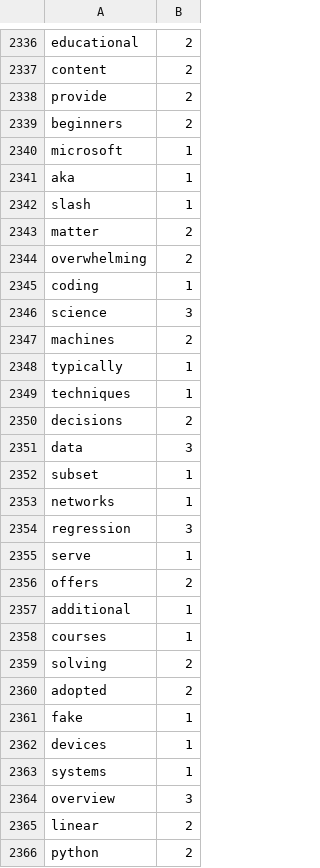
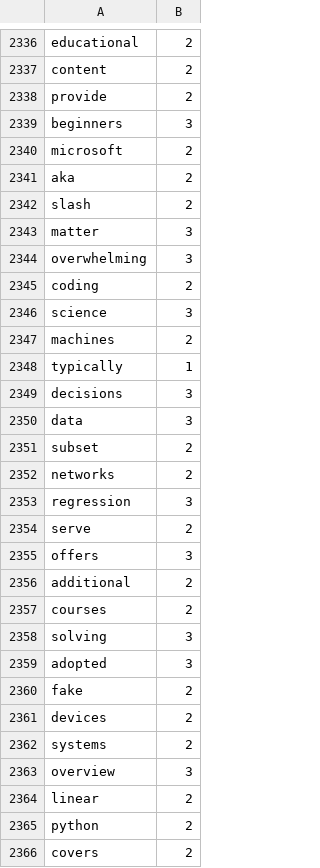
Before and after one commit to Elon-Mao/dictation, a CSV file: public/familiarWords.csv, drawn as a sheet; only a part is shown, gaps mark what is left out; the shorter side is filled out with more unchanged rows; the diff covers the shown part only.

```diff
--- a/public/familiarWords.csv
+++ b/public/familiarWords.csv
@@ -2338,9 +2338,9 @@ content,2,
 provide,2,
-beginners,2,
-microsoft,1,
-aka,1,
-slash,1,
-matter,2,
-overwhelming,2,
-coding,1,
+beginners,3,
+microsoft,2,
+aka,2,
+slash,2,
+matter,3,
+overwhelming,3,
+coding,2,
 science,3,
@@ -2348,17 +2348,16 @@ machines,2,
 typically,1,
-techniques,1,
-decisions,2,
+decisions,3,
 data,3,
-subset,1,
-networks,1,
+subset,2,
+networks,2,
 regression,3,
-serve,1,
-offers,2,
-additional,1,
-courses,1,
-solving,2,
-adopted,2,
-fake,1,
-devices,1,
-systems,1,
+serve,2,
+offers,3,
+additional,2,
+courses,2,
+solving,3,
+adopted,3,
+fake,2,
+devices,2,
+systems,2,
 overview,3,
```
Also changed, not shown: 21 added rows and 3 edited cells elsewhere in this file, 1 other file.
